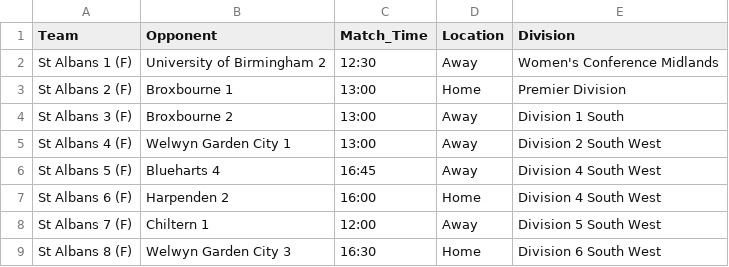
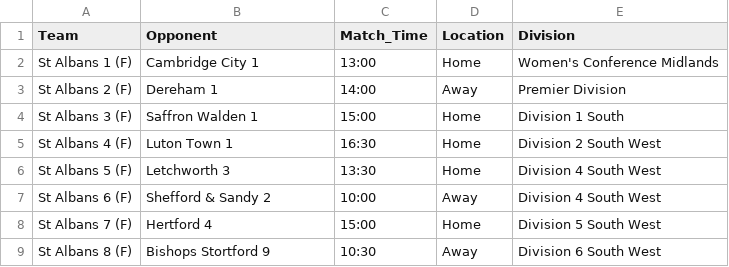
Before and after one commit to edturner/SAHCscoreBoard, a CSV file: data/scoreboard/womens_fixtures.csv, drawn as a sheet.

```diff
--- a/data/scoreboard/womens_fixtures.csv
+++ b/data/scoreboard/womens_fixtures.csv
@@ -1,9 +1,9 @@
 Team,Opponent,Match_Time,Location,Division
-St Albans 1 (F),University of Birmingham 2,12:30,Away,Women's Conference Midlands
-St Albans 2 (F),Broxbourne 1,13:00,Home,Premier Division
-St Albans 3 (F),Broxbourne 2,13:00,Away,Division 1 South
-St Albans 4 (F),Welwyn Garden City 1,13:00,Away,Division 2 South West
-St Albans 5 (F),Blueharts 4,16:45,Away,Division 4 South West
-St Albans 6 (F),Harpenden 2,16:00,Home,Division 4 South West
-St Albans 7 (F),Chiltern 1,12:00,Away,Division 5 South West
-St Albans 8 (F),Welwyn Garden City 3,16:30,Home,Division 6 South West
+St Albans 1 (F),Cambridge City 1,13:00,Home,Women's Conference Midlands
+St Albans 2 (F),Dereham 1,14:00,Away,Premier Division
+St Albans 3 (F),Saffron Walden 1,15:00,Home,Division 1 South
+St Albans 4 (F),Luton Town 1,16:30,Home,Division 2 South West
+St Albans 5 (F),Letchworth 3,13:30,Home,Division 4 South West
+St Albans 6 (F),Shefford & Sandy 2,10:00,Away,Division 4 South West
+St Albans 7 (F),Hertford 4,15:00,Home,Division 5 South West
+St Albans 8 (F),Bishops Stortford 9,10:30,Away,Division 6 South West
```
Also changed, not shown: data/scoreboard/mens_fixtures.csv, 1 other file.
